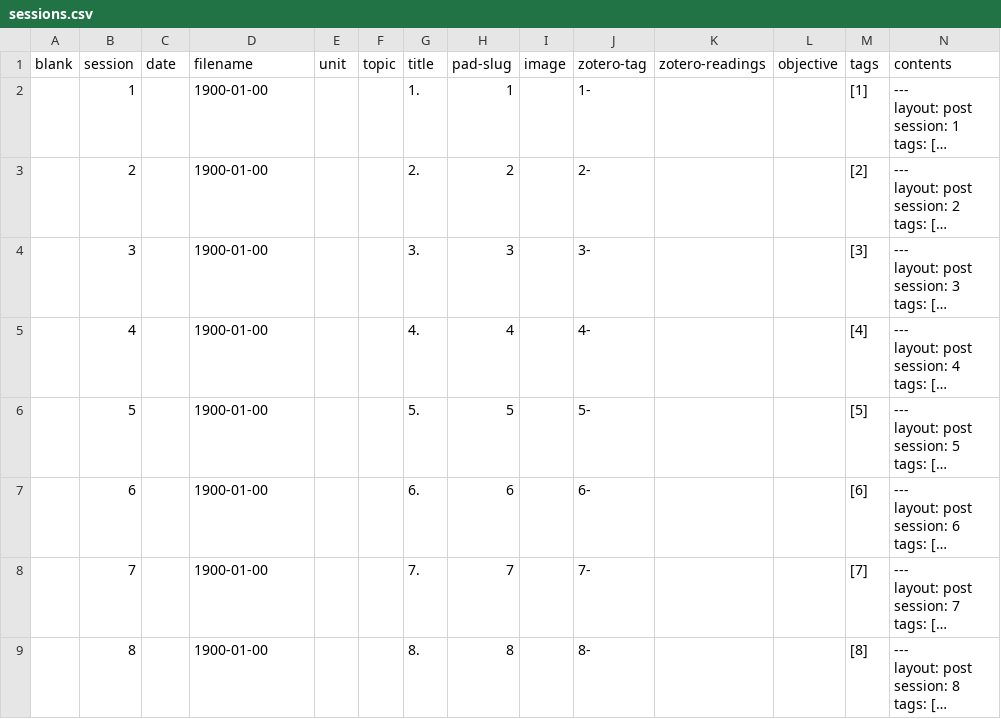
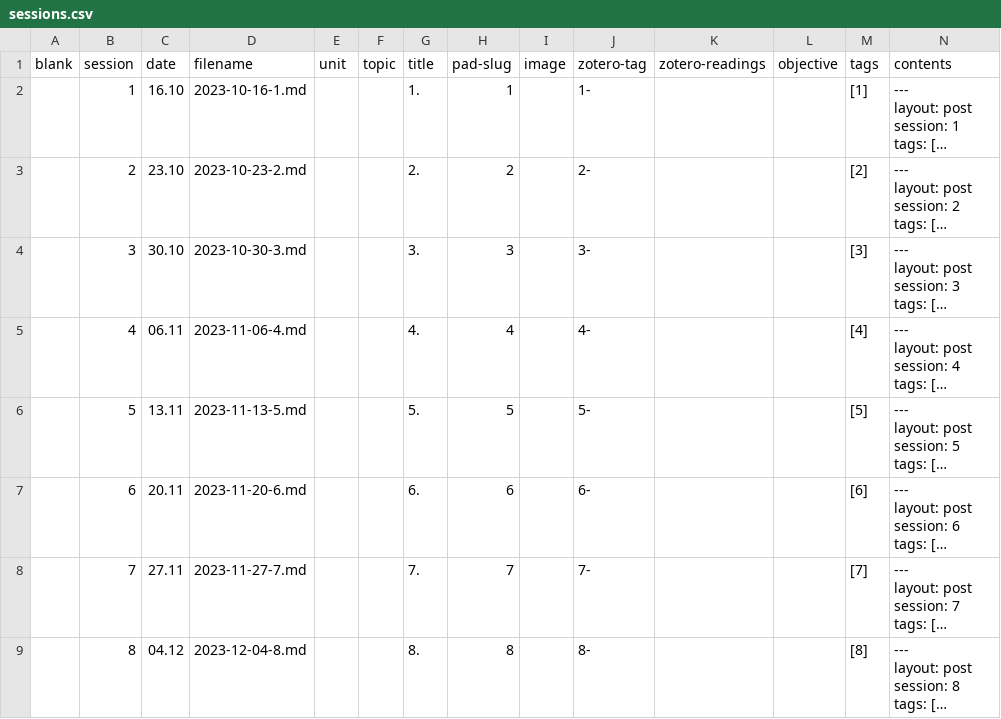
Before and after one commit to jirelations/24data, a CSV file: _data/sessions.csv, drawn as a sheet; only a part is shown; long unchanged cells end in …; the diff covers the shown part only; the diff names each change by its address in the sheet, - before the commit and + after, or states it on an @@ line.

Commit message:
Initializing course sessions

```diff
--- a/_data/sessions.csv
+++ b/_data/sessions.csv
-C2 (date): (empty)
+C2 (date): 16.10
-D2 (filename): 1900-01-00
+D2 (filename): 2023-10-16-1.md
-C3 (date): (empty)
+C3 (date): 23.10
-D3 (filename): 1900-01-00
+D3 (filename): 2023-10-23-2.md
-C4 (date): (empty)
+C4 (date): 30.10
-D4 (filename): 1900-01-00
+D4 (filename): 2023-10-30-3.md
-C5 (date): (empty)
+C5 (date): 06.11
-D5 (filename): 1900-01-00
+D5 (filename): 2023-11-06-4.md
-C6 (date): (empty)
+C6 (date): 13.11
-D6 (filename): 1900-01-00
+D6 (filename): 2023-11-13-5.md
-C7 (date): (empty)
+C7 (date): 20.11
-D7 (filename): 1900-01-00
+D7 (filename): 2023-11-20-6.md
-C8 (date): (empty)
+C8 (date): 27.11
-D8 (filename): 1900-01-00
+D8 (filename): 2023-11-27-7.md
-C9 (date): (empty)
+C9 (date): 04.12
-D9 (filename): 1900-01-00
+D9 (filename): 2023-12-04-8.md
```
Also changed, not shown: 1 added row and 12 edited cells elsewhere in this file, 23 other files.
